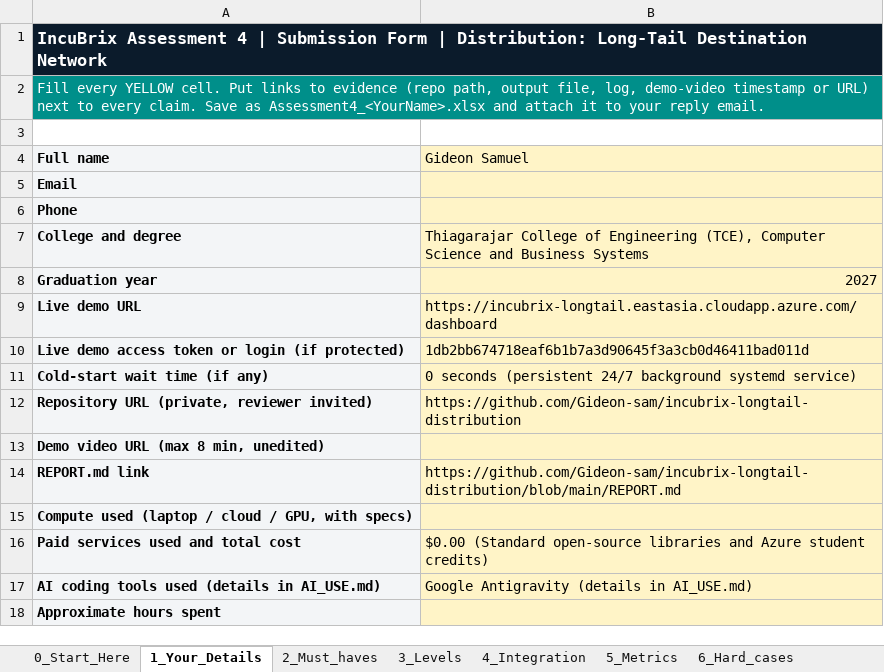
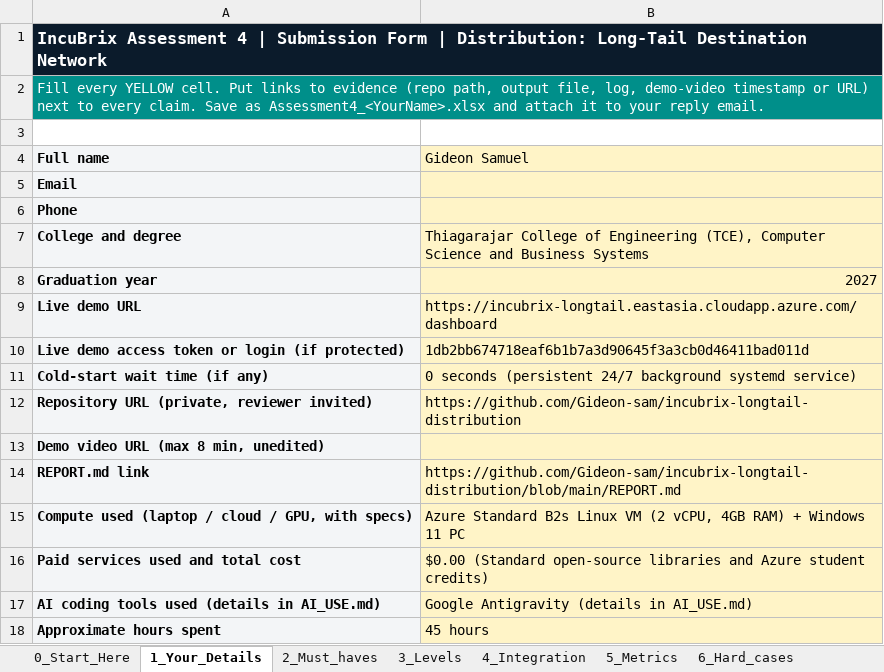
Before and after one commit to Gideon-sam/incubrix-longtail-distribution, an Excel workbook: Assessment4_Gideon_Samuel_Final.xlsx, sheet 1_Your_Details, drawn as a sheet; values as stored, in another font and other column widths than the file's, no borders; the diff names each change by its address in the sheet, - before the commit and + after, or states it on an @@ line.

```diff
--- a/Assessment4_Gideon_Samuel_Final.xlsx (sheet 1_Your_Details)
+++ b/Assessment4_Gideon_Samuel_Final.xlsx (sheet 1_Your_Details)
-B15 (Gideon Samuel): (empty)
+B15 (Gideon Samuel): Azure Standard B2s Linux VM (2 vCPU, 4GB RAM) + Windows 11 PC
-B18 (Gideon Samuel): (empty)
+B18 (Gideon Samuel): 45 hours
```
Also changed, not shown: sheet 3_Levels, sheet 2_Must_haves, sheet 4_Integration, sheet 7_Declaration, 4 other files.
